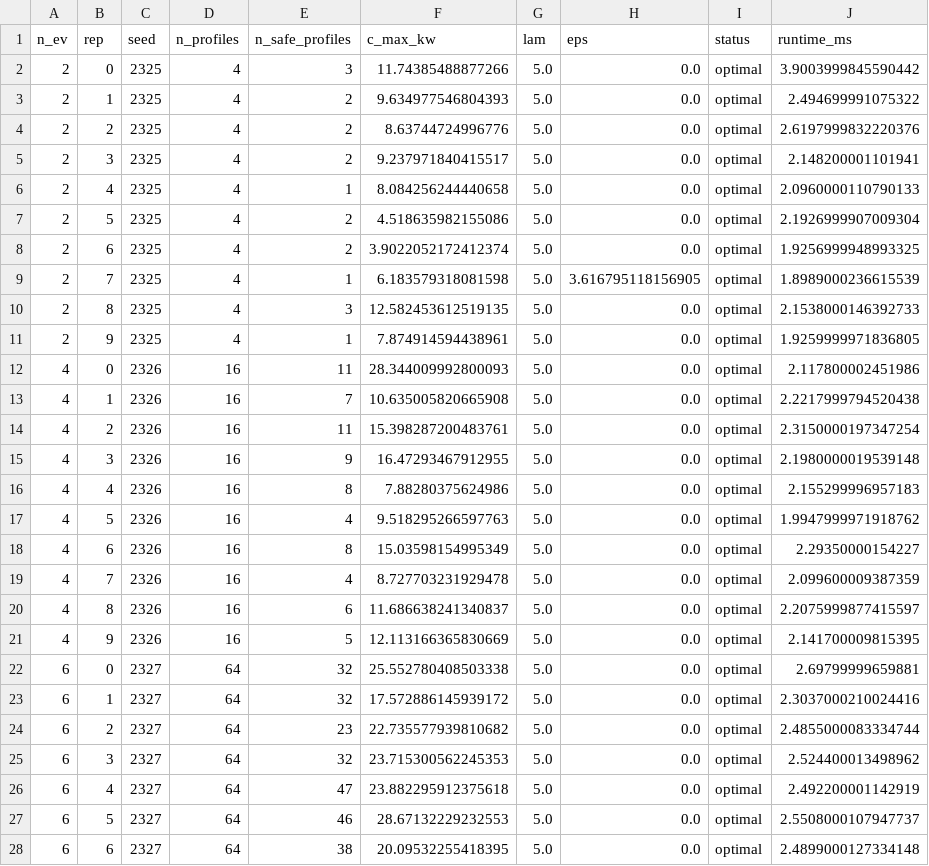
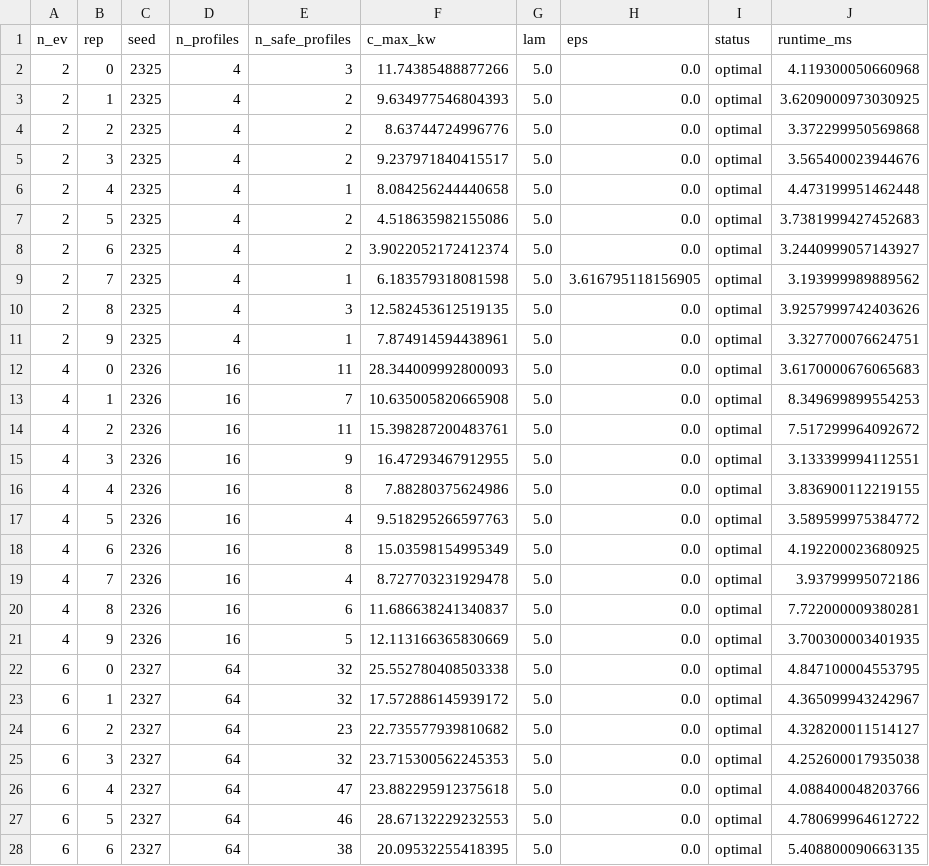
Before and after one commit to 1357koushik/safe-ev-charging-mediator, a CSV file: results/mediator_runtime.csv, drawn as a sheet; only a part is shown; the diff covers the shown part only.

Commit message:
results: regenerate all results and figures with the fixed code

```diff
--- a/results/mediator_runtime.csv
+++ b/results/mediator_runtime.csv
@@ -1,28 +1,28 @@
 n_ev,rep,seed,n_profiles,n_safe_profiles,c_max_kw,lam,eps,status,runtime_ms
-2,0,2325,4,3,11.74385488877266,5.0,0.0,optimal,3.9003999845590442
-2,1,2325,4,2,9.634977546804393,5.0,0.0,optimal,2.494699991075322
-2,2,2325,4,2,8.63744724996776,5.0,0.0,optimal,2.6197999832220376
-2,3,2325,4,2,9.237971840415517,5.0,0.0,optimal,2.148200001101941
-2,4,2325,4,1,8.084256244440658,5.0,0.0,optimal,2.0960000110790133
-2,5,2325,4,2,4.518635982155086,5.0,0.0,optimal,2.1926999907009304
-2,6,2325,4,2,3.9022052172412374,5.0,0.0,optimal,1.9256999948993325
-2,7,2325,4,1,6.183579318081598,5.0,3.616795118156905,optimal,1.8989000236615539
-2,8,2325,4,3,12.582453612519135,5.0,0.0,optimal,2.1538000146392733
-2,9,2325,4,1,7.874914594438961,5.0,0.0,optimal,1.9259999971836805
-4,0,2326,16,11,28.344009992800093,5.0,0.0,optimal,2.117800002451986
-4,1,2326,16,7,10.635005820665908,5.0,0.0,optimal,2.2217999794520438
-4,2,2326,16,11,15.398287200483761,5.0,0.0,optimal,2.3150000197347254
-4,3,2326,16,9,16.47293467912955,5.0,0.0,optimal,2.1980000019539148
-4,4,2326,16,8,7.88280375624986,5.0,0.0,optimal,2.155299996957183
-4,5,2326,16,4,9.518295266597763,5.0,0.0,optimal,1.9947999971918762
-4,6,2326,16,8,15.03598154995349,5.0,0.0,optimal,2.29350000154227
-4,7,2326,16,4,8.727703231929478,5.0,0.0,optimal,2.099600009387359
-4,8,2326,16,6,11.686638241340837,5.0,0.0,optimal,2.2075999877415597
-4,9,2326,16,5,12.113166365830669,5.0,0.0,optimal,2.141700009815395
-6,0,2327,64,32,25.552780408503338,5.0,0.0,optimal,2.69799999659881
-6,1,2327,64,32,17.572886145939172,5.0,0.0,optimal,2.3037000210024416
-6,2,2327,64,23,22.735577939810682,5.0,0.0,optimal,2.4855000083334744
-6,3,2327,64,32,23.715300562245353,5.0,0.0,optimal,2.524400013498962
-6,4,2327,64,47,23.882295912375618,5.0,0.0,optimal,2.492200001142919
-6,5,2327,64,46,28.67132229232553,5.0,0.0,optimal,2.5508000107947737
-6,6,2327,64,38,20.09532255418395,5.0,0.0,optimal,2.4899000127334148
+2,0,2325,4,3,11.74385488877266,5.0,0.0,optimal,4.119300050660968
+2,1,2325,4,2,9.634977546804393,5.0,0.0,optimal,3.6209000973030925
+2,2,2325,4,2,8.63744724996776,5.0,0.0,optimal,3.372299950569868
+2,3,2325,4,2,9.237971840415517,5.0,0.0,optimal,3.565400023944676
+2,4,2325,4,1,8.084256244440658,5.0,0.0,optimal,4.473199951462448
+2,5,2325,4,2,4.518635982155086,5.0,0.0,optimal,3.7381999427452683
+2,6,2325,4,2,3.9022052172412374,5.0,0.0,optimal,3.2440999057143927
+2,7,2325,4,1,6.183579318081598,5.0,3.616795118156905,optimal,3.193999989889562
+2,8,2325,4,3,12.582453612519135,5.0,0.0,optimal,3.9257999742403626
+2,9,2325,4,1,7.874914594438961,5.0,0.0,optimal,3.327700076624751
+4,0,2326,16,11,28.344009992800093,5.0,0.0,optimal,3.6170000676065683
+4,1,2326,16,7,10.635005820665908,5.0,0.0,optimal,8.349699899554253
+4,2,2326,16,11,15.398287200483761,5.0,0.0,optimal,7.517299964092672
+4,3,2326,16,9,16.47293467912955,5.0,0.0,optimal,3.133399994112551
+4,4,2326,16,8,7.88280375624986,5.0,0.0,optimal,3.836900112219155
+4,5,2326,16,4,9.518295266597763,5.0,0.0,optimal,3.589599975384772
+4,6,2326,16,8,15.03598154995349,5.0,0.0,optimal,4.192200023680925
+4,7,2326,16,4,8.727703231929478,5.0,0.0,optimal,3.93799995072186
+4,8,2326,16,6,11.686638241340837,5.0,0.0,optimal,7.722000009380281
+4,9,2326,16,5,12.113166365830669,5.0,0.0,optimal,3.700300003401935
+6,0,2327,64,32,25.552780408503338,5.0,0.0,optimal,4.847100004553795
+6,1,2327,64,32,17.572886145939172,5.0,0.0,optimal,4.365099943242967
+6,2,2327,64,23,22.735577939810682,5.0,0.0,optimal,4.328200011514127
+6,3,2327,64,32,23.715300562245353,5.0,0.0,optimal,4.252600017935038
+6,4,2327,64,47,23.882295912375618,5.0,0.0,optimal,4.088400048203766
+6,5,2327,64,46,28.67132229232553,5.0,0.0,optimal,4.780699964612722
+6,6,2327,64,38,20.09532255418395,5.0,0.0,optimal,5.408800090663135
```
Also changed, not shown: 21 edited cells elsewhere in this file, 25 other files.
